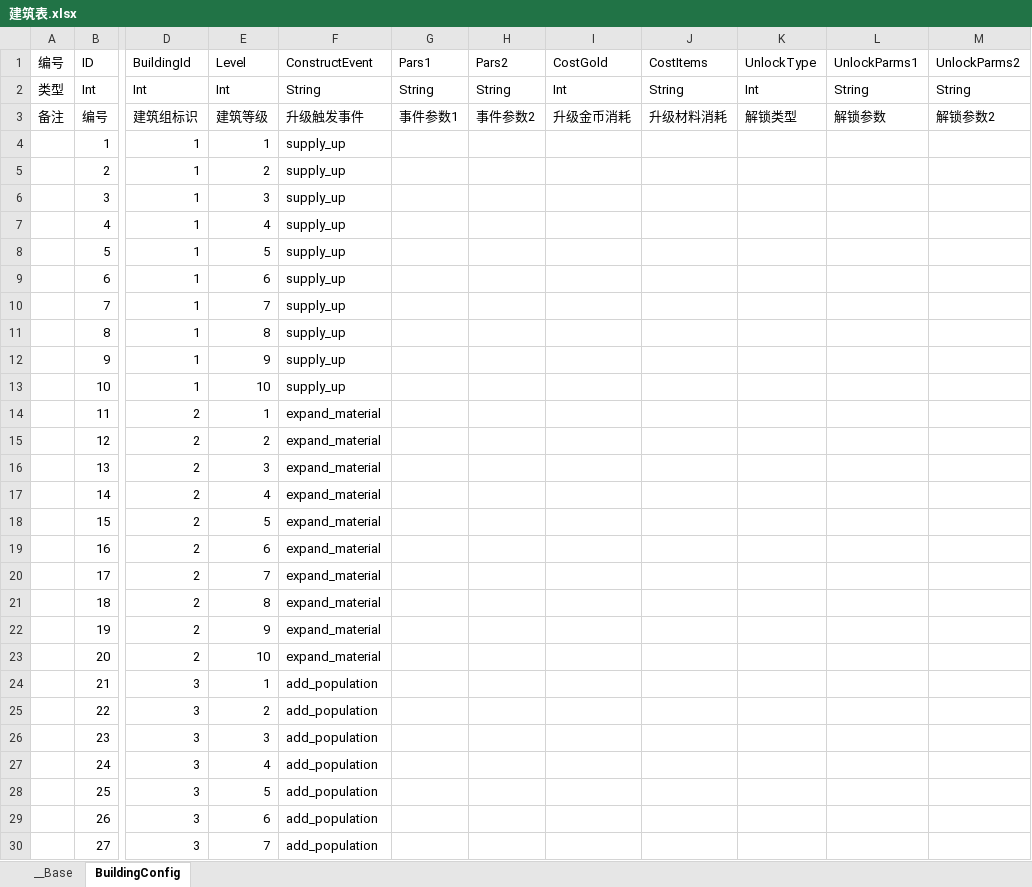
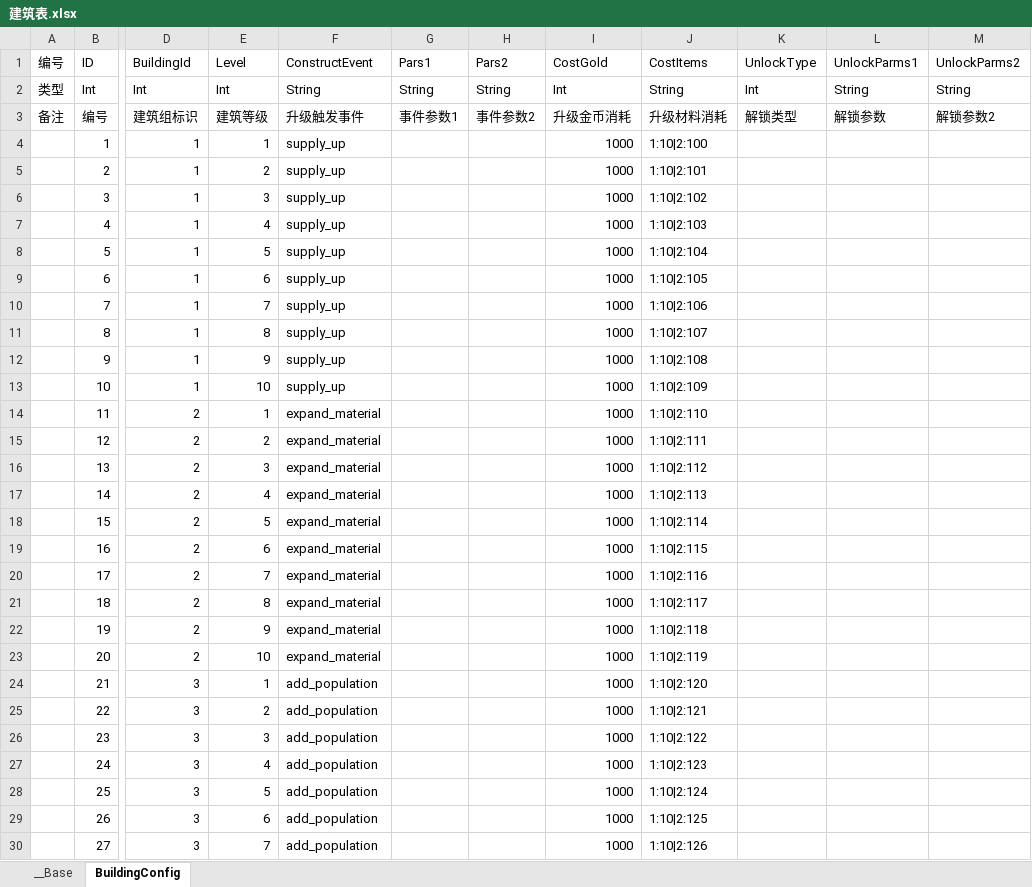
Before and after one commit to 517752548/workdir, an Excel workbook: ExcelConfig/建筑表.xlsx, sheet BuildingConfig, drawn as a sheet; only a part is shown, gaps mark what is left out; values as stored, in another font and other column widths than the file's, no borders; the diff covers the shown part only; the diff names each change by its address in the sheet, - before the commit and + after, or states it on an @@ line.

```diff
--- a/ExcelConfig/建筑表.xlsx (sheet BuildingConfig)
+++ b/ExcelConfig/建筑表.xlsx (sheet BuildingConfig)
-I4:I30 (CostGold): (empty)
+I4:I30 (CostGold): 1000
-J4 (CostItems): (empty)
+J4 (CostItems): 1:10|2:100
-J5 (CostItems): (empty)
+J5 (CostItems): 1:10|2:101
-J6 (CostItems): (empty)
+J6 (CostItems): 1:10|2:102
-J7 (CostItems): (empty)
+J7 (CostItems): 1:10|2:103
-J8 (CostItems): (empty)
+J8 (CostItems): 1:10|2:104
-J9 (CostItems): (empty)
+J9 (CostItems): 1:10|2:105
-J10 (CostItems): (empty)
+J10 (CostItems): 1:10|2:106
-J11 (CostItems): (empty)
+J11 (CostItems): 1:10|2:107
-J12 (CostItems): (empty)
+J12 (CostItems): 1:10|2:108
-J13 (CostItems): (empty)
+J13 (CostItems): 1:10|2:109
-J14 (CostItems): (empty)
+J14 (CostItems): 1:10|2:110
-J15 (CostItems): (empty)
+J15 (CostItems): 1:10|2:111
-J16 (CostItems): (empty)
+J16 (CostItems): 1:10|2:112
-J17 (CostItems): (empty)
+J17 (CostItems): 1:10|2:113
-J18 (CostItems): (empty)
+J18 (CostItems): 1:10|2:114
-J19 (CostItems): (empty)
+J19 (CostItems): 1:10|2:115
-J20 (CostItems): (empty)
+J20 (CostItems): 1:10|2:116
-J21 (CostItems): (empty)
+J21 (CostItems): 1:10|2:117
-J22 (CostItems): (empty)
+J22 (CostItems): 1:10|2:118
-J23 (CostItems): (empty)
+J23 (CostItems): 1:10|2:119
-J24 (CostItems): (empty)
+J24 (CostItems): 1:10|2:120
-J25 (CostItems): (empty)
+J25 (CostItems): 1:10|2:121
-J26 (CostItems): (empty)
+J26 (CostItems): 1:10|2:122
-J27 (CostItems): (empty)
+J27 (CostItems): 1:10|2:123
-J28 (CostItems): (empty)
+J28 (CostItems): 1:10|2:124
-J29 (CostItems): (empty)
+J29 (CostItems): 1:10|2:125
-J30 (CostItems): (empty)
+J30 (CostItems): 1:10|2:126
```
Also changed, not shown: 26 edited cells elsewhere in this sheet, ExcelConfig/制作模板表.xlsx, ExcelConfig/道具表.xlsx, 31 other files.
